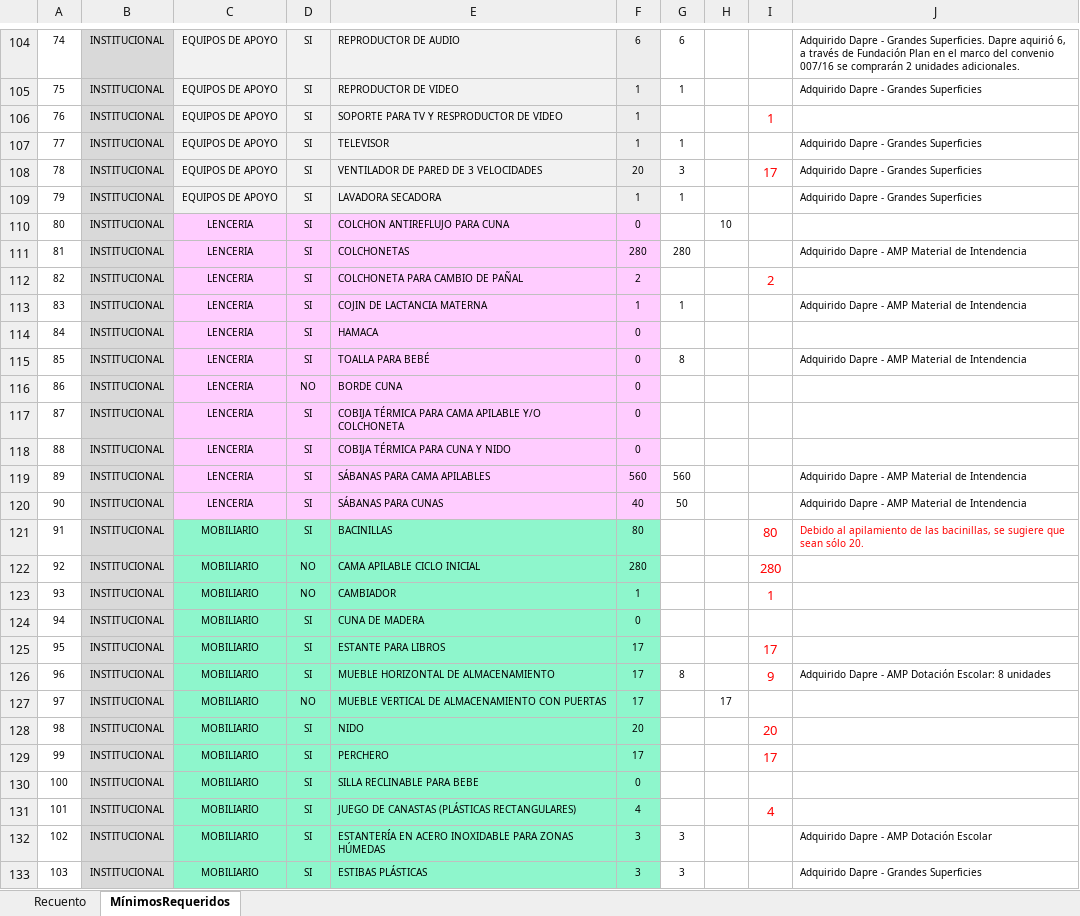
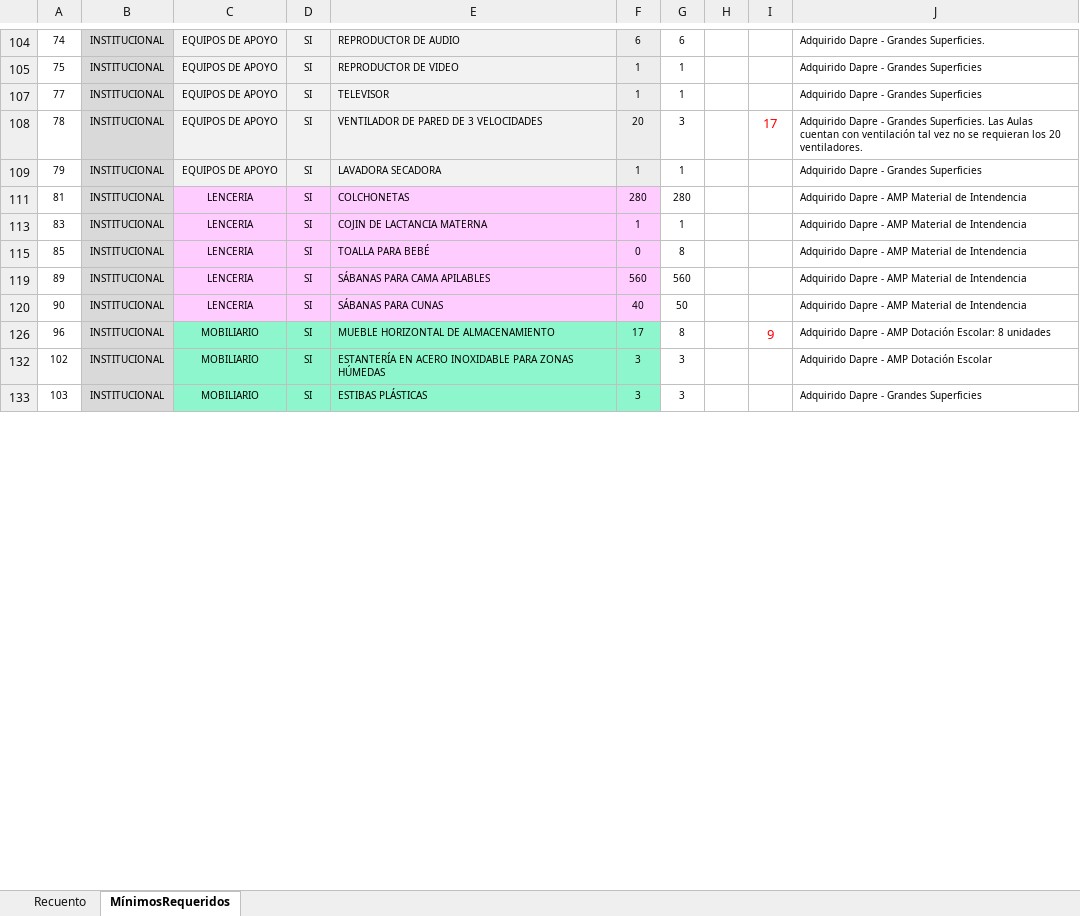
Before and after one commit to paulaO/Dotaciones2019, an Excel workbook: 5.GestionDotaciones/DAPRE/CDI-Apartadó/MinimosDotacion-ApartadoAntioquia.xlsx, sheet MínimosRequeridos, drawn as a sheet; only a part is shown, gaps mark what is left out; values as stored, in another font and other column widths than the file's, no borders; charts and pictures and conditional formats not drawn; the diff covers the shown part only; the diff names each change by its address in the sheet, - before the commit and + after, or states it on an @@ line.

```diff
--- a/5.GestionDotaciones/DAPRE/CDI-Apartadó/MinimosDotacion-ApartadoAntioquia.xlsx (sheet MínimosRequeridos)
+++ b/5.GestionDotaciones/DAPRE/CDI-Apartadó/MinimosDotacion-ApartadoAntioquia.xlsx (sheet MínimosRequeridos)
-J104: …Grandes Superficies. Dapre aquirió 6, a través de Fundación Plan en el marco del convenio 007/16 se comprarán 2 unidades adicionales.
+J104: …Grandes Superficies.
@@ row 106 hidden: 76 | INSTITUCIONAL | EQUIPOS DE APOYO | SI | SOPORTE PARA TV Y RESPRODUCTOR DE VIDEO | 1 |  |  | 1 @@
-J108: …- Grandes Superficies
+J108: …- Grandes Superficies. Las Aulas cuentan con ventilación tal vez no se requieran los 20 ventiladores.
@@ row 110 hidden: 80 | INSTITUCIONAL | LENCERIA | SI | COLCHON ANTIREFLUJO PARA CUNA | 0 |  | 10 @@
@@ row 112 hidden: 82 | INSTITUCIONAL | LENCERIA | SI | COLCHONETA PARA CAMBIO DE PAÑAL | 2 |  |  | 2 @@
@@ row 114 hidden: 84 | INSTITUCIONAL | LENCERIA | SI | HAMACA | 0 @@
@@ row 116 hidden: 86 | INSTITUCIONAL | LENCERIA | NO | BORDE CUNA | 0 @@
@@ row 117 hidden: 87 | INSTITUCIONAL | LENCERIA | SI | COBIJA TÉRMICA PARA CAMA APILABLE Y/O COLCHONETA | 0 @@
@@ row 118 hidden: 88 | INSTITUCIONAL | LENCERIA | SI | COBIJA TÉRMICA PARA CUNA Y NIDO | 0 @@
@@ row 121 hidden: 91 | INSTITUCIONAL | MOBILIARIO | SI | BACINILLAS | 80 |  |  | 80 | Debido al apilamiento de las bacinillas, se sugiere que sean sólo 20. @@
@@ row 122 hidden: 92 | INSTITUCIONAL | MOBILIARIO | NO | CAMA APILABLE CICLO INICIAL | 280 |  |  | 280 @@
@@ row 123 hidden: 93 | INSTITUCIONAL | MOBILIARIO | NO | CAMBIADOR | 1 |  |  | 1 @@
@@ row 124 hidden: 94 | INSTITUCIONAL | MOBILIARIO | SI | CUNA DE MADERA | 0 @@
@@ row 125 hidden: 95 | INSTITUCIONAL | MOBILIARIO | SI | ESTANTE PARA LIBROS | 17 |  |  | 17 @@
@@ row 127 hidden: 97 | INSTITUCIONAL | MOBILIARIO | NO | MUEBLE VERTICAL DE ALMACENAMIENTO CON PUERTAS | 17 |  | 17 @@
@@ row 128 hidden: 98 | INSTITUCIONAL | MOBILIARIO | SI | NIDO | 20 |  |  | 20 @@
@@ row 129 hidden: 99 | INSTITUCIONAL | MOBILIARIO | SI | PERCHERO | 17 |  |  | 17 @@
@@ row 130 hidden: 100 | INSTITUCIONAL | MOBILIARIO | SI | SILLA RECLINABLE PARA BEBE | 0 @@
@@ row 131 hidden: 101 | INSTITUCIONAL | MOBILIARIO | SI | JUEGO DE CANASTAS (PLÁSTICAS RECTANGULARES) | 4 |  |  | 4 @@
```
Also changed, not shown: 3 removed rows, 107 hidden or unhidden rows, 6 edited cells and cell formats elsewhere in this sheet, hidden cells, 5 other files.
